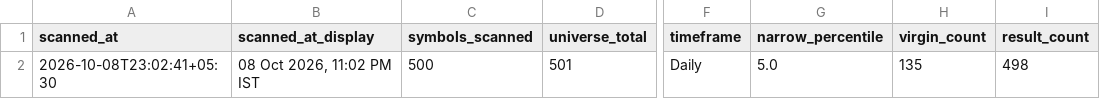
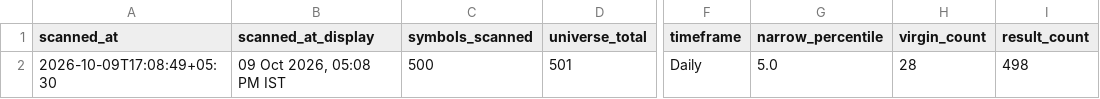
Before and after one commit to anilkumarkmys/breakoutscanner, a CSV file: data_cache/cpr_scan_info.csv, drawn as a sheet; only a part is shown, gaps mark what is left out; the diff names each change by its address in the sheet, - before the commit and + after, or states it on an @@ line.

```diff
--- a/data_cache/cpr_scan_info.csv
+++ b/data_cache/cpr_scan_info.csv
-A2 (scanned_at): 2026-10-08T23:02:41+05:30
+A2 (scanned_at): 2026-10-09T17:08:49+05:30
-B2 (scanned_at_display): 08 Oct 2026, 11:02 PM IST
+B2 (scanned_at_display): 09 Oct 2026, 05:08 PM IST
-H2 (virgin_count): 135
+H2 (virgin_count): 28
```
Also changed, not shown: data_cache/scan_info.csv, 4 other files.
